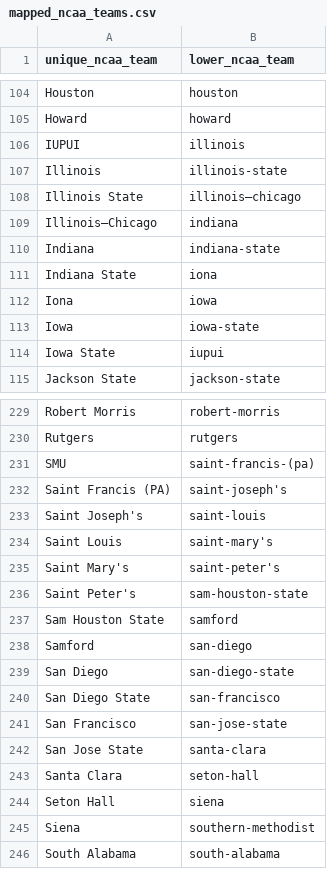
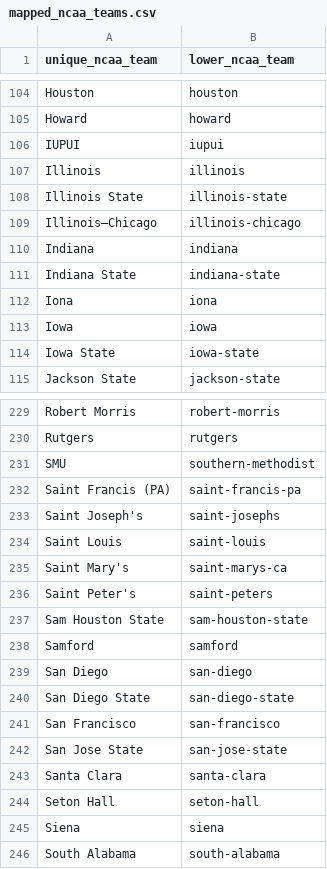
Before and after one commit to ColeUyematsu/March-Madness-API, a CSV file: scripts/mapped_ncaa_teams.csv (was scripts and data/mapped_ncaa_teams.csv), drawn as a sheet; only a part is shown, gaps mark what is left out; the diff covers the shown part only.

```diff
--- a/scripts and data/mapped_ncaa_teams.csv
+++ b/scripts/mapped_ncaa_teams.csv
@@ -105,11 +105,11 @@ Houston,houston
 Howard,howard
-IUPUI,illinois
-Illinois,illinois-state
-Illinois State,illinois–chicago
-Illinois–Chicago,indiana
-Indiana,indiana-state
-Indiana State,iona
-Iona,iowa
-Iowa,iowa-state
-Iowa State,iupui
+IUPUI,iupui
+Illinois,illinois
+Illinois State,illinois-state
+Illinois–Chicago,illinois-chicago
+Indiana,indiana
+Indiana State,indiana-state
+Iona,iona
+Iowa,iowa
+Iowa State,iowa-state
 Jackson State,jackson-state
@@ -230,17 +230,17 @@ Robert Morris,robert-morris
 Rutgers,rutgers
-SMU,saint-francis-(pa)
-Saint Francis (PA),saint-joseph's
-Saint Joseph's,saint-louis
-Saint Louis,saint-mary's
-Saint Mary's,saint-peter's
-Saint Peter's,sam-houston-state
-Sam Houston State,samford
-Samford,san-diego
-San Diego,san-diego-state
-San Diego State,san-francisco
-San Francisco,san-jose-state
-San Jose State,santa-clara
-Santa Clara,seton-hall
-Seton Hall,siena
-Siena,southern-methodist
+SMU,southern-methodist
+Saint Francis (PA),saint-francis-pa
+Saint Joseph's,saint-josephs
+Saint Louis,saint-louis
+Saint Mary's,saint-marys-ca
+Saint Peter's,saint-peters
+Sam Houston State,sam-houston-state
+Samford,samford
+San Diego,san-diego
+San Diego State,san-diego-state
+San Francisco,san-francisco
+San Jose State,san-jose-state
+Santa Clara,santa-clara
+Seton Hall,seton-hall
+Siena,siena
 South Alabama,south-alabama
```
Also changed, not shown: 2 added rows and 82 edited cells elsewhere in this file, 8 other files.
